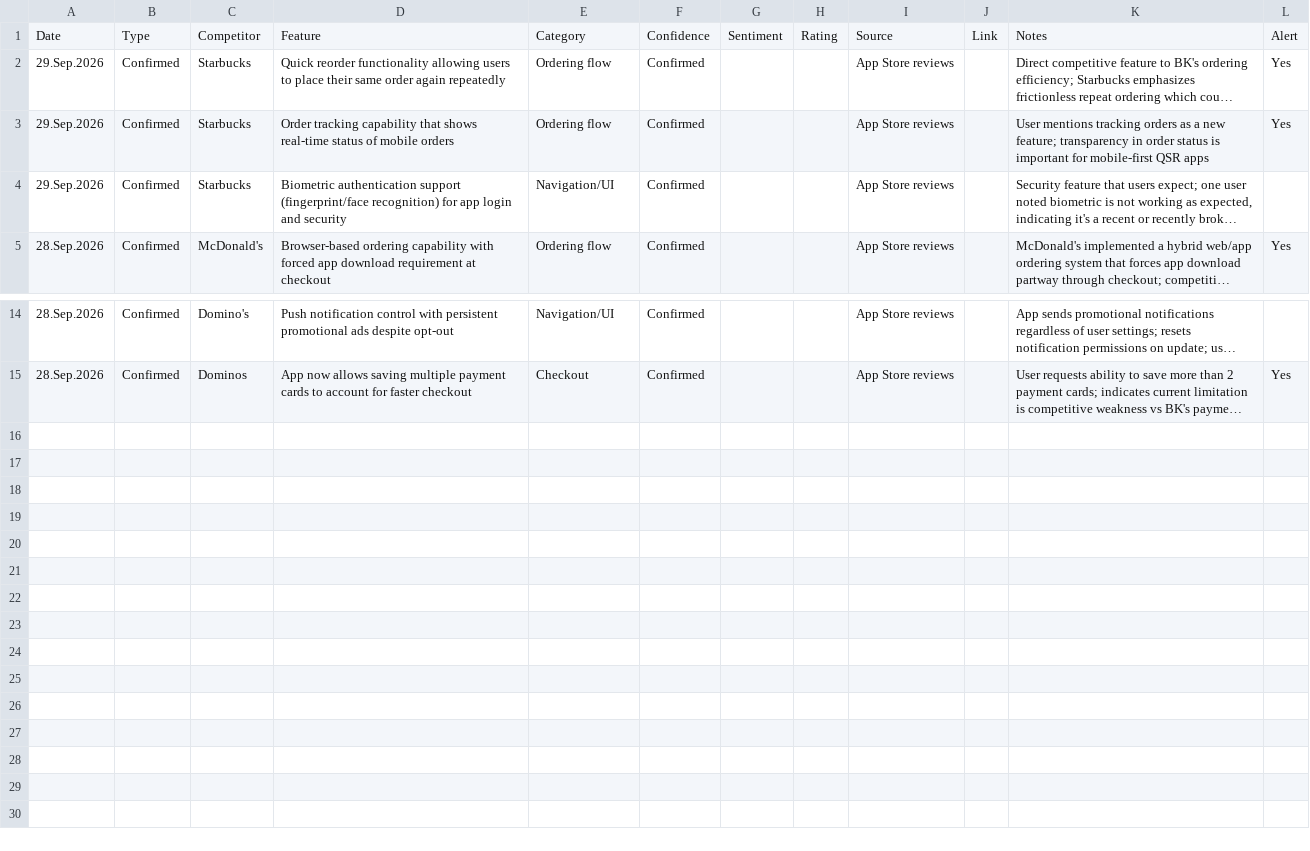
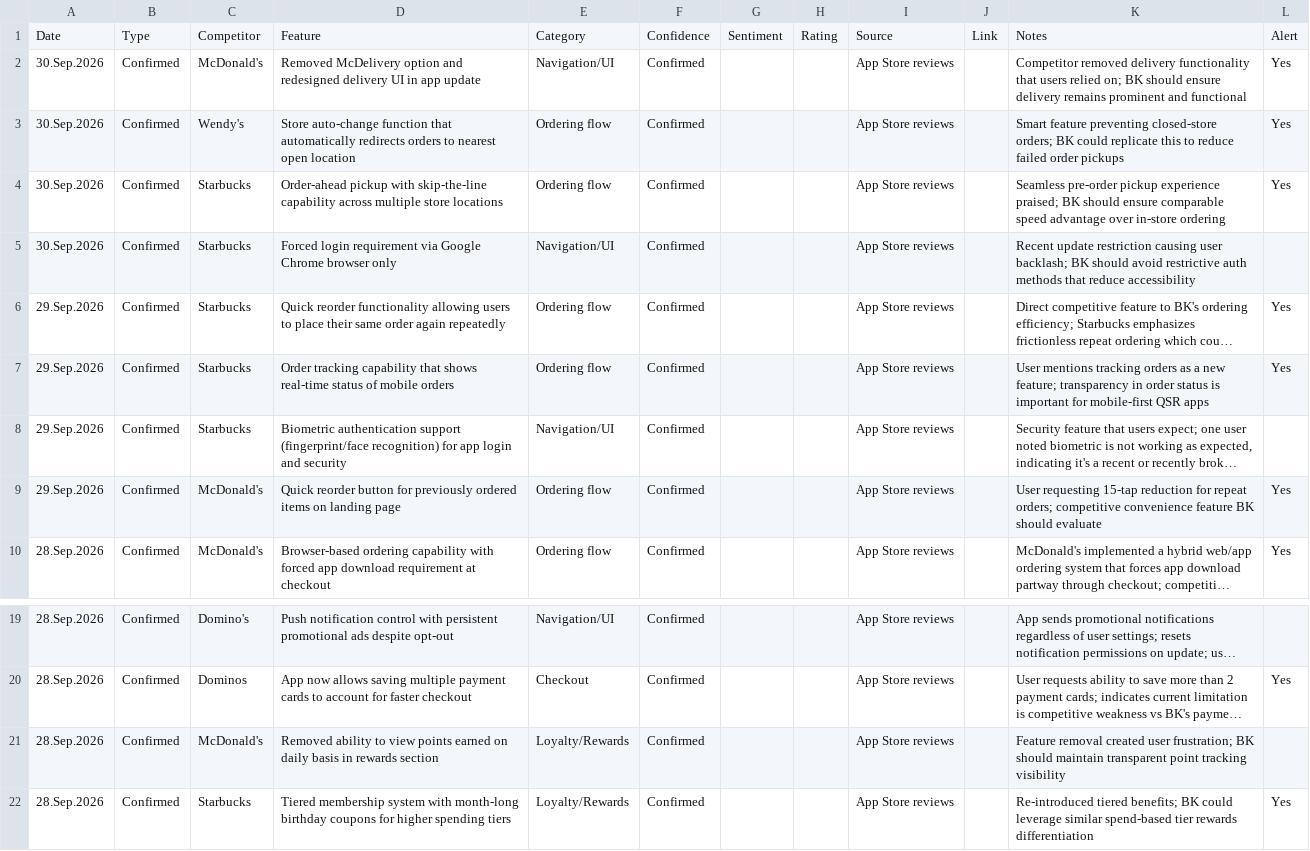
Before and after one commit to rocco9022/bk-review-triage, a CSV file: competitive_reviews.csv, drawn as a sheet; only a part is shown, gaps mark what is left out; long unchanged cells end in …; the diff names each change by its address in the sheet, - before the commit and + after, or states it on an @@ line.

```diff
--- a/competitive_reviews.csv
+++ b/competitive_reviews.csv
+row 2: 30.Sep.2026 | Confirmed | McDonald's | Removed McDelivery option and redesigned delivery UI in app update | Navigation/UI | Confirmed |  |  | App Store reviews |  | Competitor removed delivery functionality that users relied on; BK should ensure delivery remains prominent and functional | Yes
+row 3: 30.Sep.2026 | Confirmed | Wendy's | Store auto-change function that automatically redirects orders to nearest open location | Ordering flow | Confirmed |  |  | App Store reviews |  | Smart feature preventing closed-store orders; BK could replicate this to reduce failed order pickups | Yes
+row 4: 30.Sep.2026 | Confirmed | Starbucks | Order-ahead pickup with skip-the-line capability across multiple store locations | Ordering flow | Confirmed |  |  | App Store reviews |  | Seamless pre-order pickup experience praised; BK should ensure comparable speed advantage over in-store ordering | Yes
+row 5: 30.Sep.2026 | Confirmed | Starbucks | Forced login requirement via Google Chrome browser only | Navigation/UI | Confirmed |  |  | App Store reviews |  | Recent update restriction causing user backlash; BK should avoid restrictive auth methods that reduce accessibility
+row 9: 29.Sep.2026 | Confirmed | McDonald's | Quick reorder button for previously ordered items on landing page | Ordering flow | Confirmed |  |  | App Store reviews |  | User requesting 15-tap reduction for repeat orders; competitive convenience feature BK should evaluate | Yes
+row 21: 28.Sep.2026 | Confirmed | McDonald's | Removed ability to view points earned on daily basis in rewards section | Loyalty/Rewards | Confirmed |  |  | App Store reviews |  | Feature removal created user frustration; BK should maintain transparent point tracking visibility
+row 22: 28.Sep.2026 | Confirmed | Starbucks | Tiered membership system with month-long birthday coupons for higher spending tiers | Loyalty/Rewards | Confirmed |  |  | App Store reviews |  | Re-introduced tiered benefits; BK could leverage similar spend-based tier rewards differentiation | Yes
```
Also changed, not shown: 1 other file.
